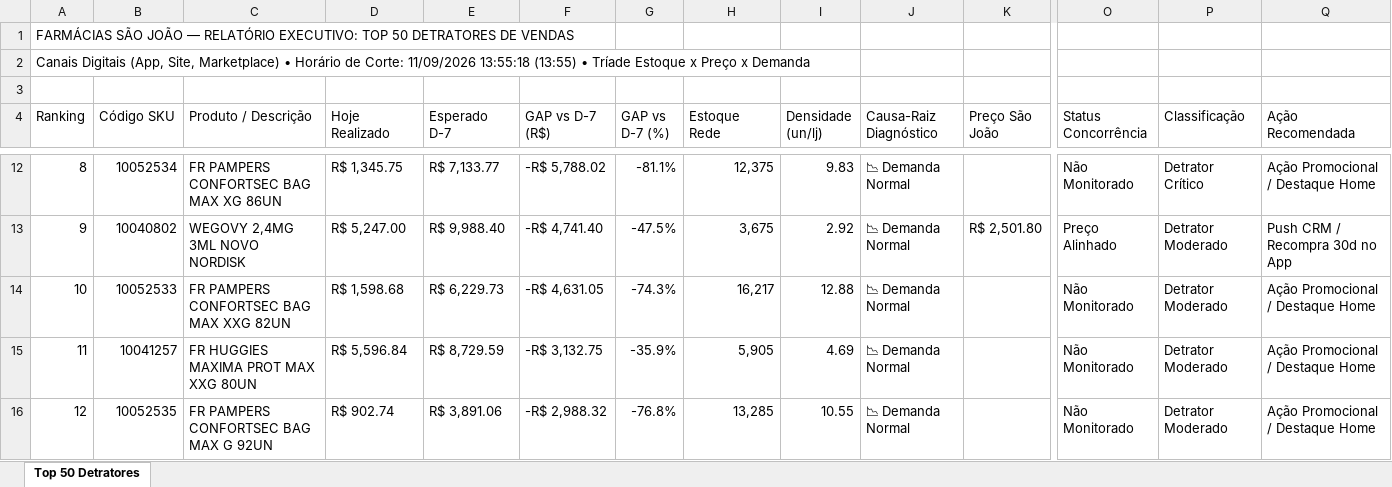
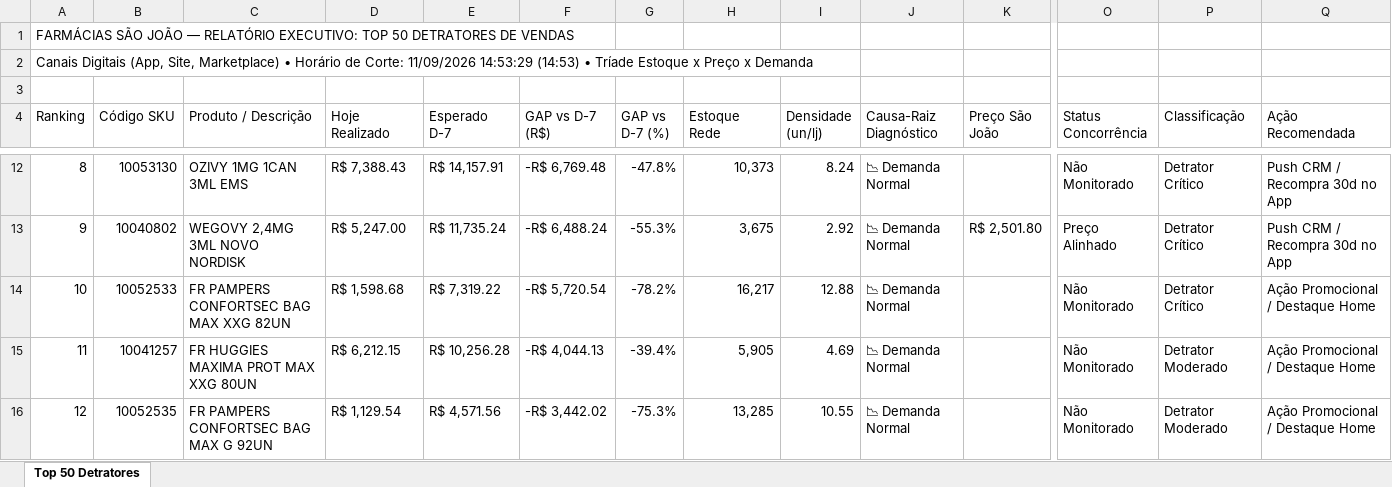
Before and after one commit to lukasg64-png/monitor-canais-digitais, an Excel workbook: data/Top_50_Detratores_Canais_Digitais.xlsx, sheet Top 50 Detratores, drawn as a sheet; only a part is shown, gaps mark what is left out; values as stored, in another font and other column widths than the file's, no cell formats; the diff covers the shown part only; the diff names each change by its address in the sheet, - before the commit and + after, or states it on an @@ line.

Commit message:
Auto-sync Qlik Sense Intraday (11/09/2026 15:20) [Corte: 11/09/2026 14:53:29]

```diff
--- a/data/Top_50_Detratores_Canais_Digitais.xlsx (sheet Top 50 Detratores)
+++ b/data/Top_50_Detratores_Canais_Digitais.xlsx (sheet Top 50 Detratores)
-A2 (Ranking): …Corte: 11/09/2026 13:55:18 (13:55) • Tríade…
+A2 (Ranking): …Corte: 11/09/2026 14:53:29 (14:53) • Tríade…
-B12 (Código SKU): 10052534
+B12 (Código SKU): 10053130
-C12 (Produto / Descrição): FR PAMPERS CONFORTSEC BAG MAX XG 86UN
+C12 (Produto / Descrição): OZIVY 1MG 1CAN 3ML EMS
-D12 (Hoje Realizado): R$ 1,345.75
+D12 (Hoje Realizado): R$ 7,388.43
-E12 (Esperado D-7): R$ 7,133.77
+E12 (Esperado D-7): R$ 14,157.91
-F12 (GAP vs D-7 (R$)): -R$ 5,788.02
+F12 (GAP vs D-7 (R$)): -R$ 6,769.48
-G12 (GAP vs D-7 (%)): -81.1%
+G12 (GAP vs D-7 (%)): -47.8%
-H12 (Estoque Rede): 12,375
+H12 (Estoque Rede): 10,373
-I12 (Densidade (un/lj)): 9.83
+I12 (Densidade (un/lj)): 8.24
-Q12 (Ação Recomendada): Ação Promocional / Destaque Home
+Q12 (Ação Recomendada): Push CRM / Recompra 30d no App
-E13 (Esperado D-7): R$ 9,988.40
+E13 (Esperado D-7): R$ 11,735.24
-F13 (GAP vs D-7 (R$)): -R$ 4,741.40
+F13 (GAP vs D-7 (R$)): -R$ 6,488.24
-G13 (GAP vs D-7 (%)): -47.5%
+G13 (GAP vs D-7 (%)): -55.3%
-P13:P14 (Classificação): Detrator Moderado
+P13:P14 (Classificação): Detrator Crítico
-E14 (Esperado D-7): R$ 6,229.73
+E14 (Esperado D-7): R$ 7,319.22
-F14 (GAP vs D-7 (R$)): -R$ 4,631.05
+F14 (GAP vs D-7 (R$)): -R$ 5,720.54
-G14 (GAP vs D-7 (%)): -74.3%
+G14 (GAP vs D-7 (%)): -78.2%
-D15 (Hoje Realizado): R$ 5,596.84
+D15 (Hoje Realizado): R$ 6,212.15
-E15 (Esperado D-7): R$ 8,729.59
+E15 (Esperado D-7): R$ 10,256.28
-F15 (GAP vs D-7 (R$)): -R$ 3,132.75
+F15 (GAP vs D-7 (R$)): -R$ 4,044.13
-G15 (GAP vs D-7 (%)): -35.9%
+G15 (GAP vs D-7 (%)): -39.4%
-D16 (Hoje Realizado): R$ 902.74
+D16 (Hoje Realizado): R$ 1,129.54
-E16 (Esperado D-7): R$ 3,891.06
+E16 (Esperado D-7): R$ 4,571.56
-F16 (GAP vs D-7 (R$)): -R$ 2,988.32
+F16 (GAP vs D-7 (R$)): -R$ 3,442.02
-G16 (GAP vs D-7 (%)): -76.8%
+G16 (GAP vs D-7 (%)): -75.3%
```
Also changed, not shown: 430 edited cells elsewhere in this sheet, cell formats, 8 other files.
